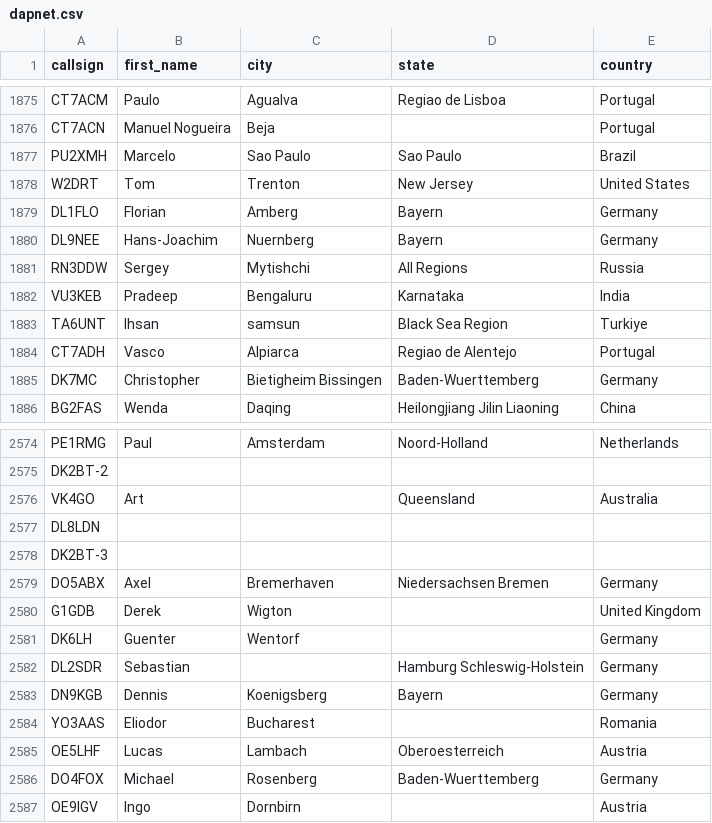
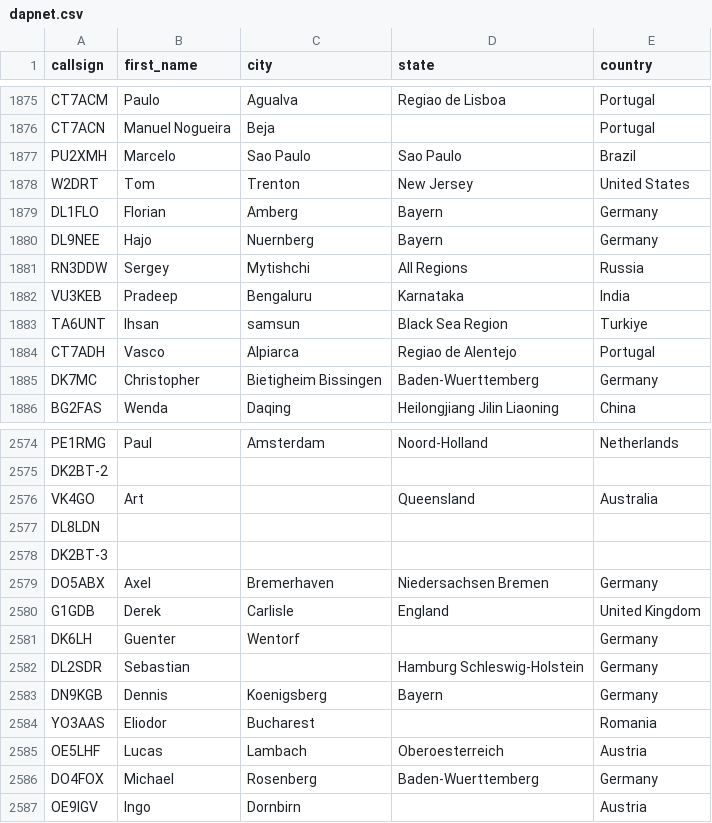
Before and after one commit to DMR-Database/dmr-database-appdata, a CSV file: dapnet.csv, drawn as a sheet; only a part is shown, gaps mark what is left out.

```diff
--- a/dapnet.csv
+++ b/dapnet.csv
@@ -1879,3 +1879,3 @@ W2DRT,Tom,Trenton,New Jersey,United States
 DL1FLO,Florian,Amberg,Bayern,Germany
-DL9NEE,Hans-Joachim,Nuernberg,Bayern,Germany
+DL9NEE,Hajo,Nuernberg,Bayern,Germany
 RN3DDW,Sergey,Mytishchi,All Regions,Russia
@@ -2579,3 +2579,3 @@ DK2BT-3,,,,
 DO5ABX,Axel,Bremerhaven,Niedersachsen  Bremen,Germany
-G1GDB,Derek,Wigton,,United Kingdom
+G1GDB,Derek,Carlisle,England,United Kingdom
 DK6LH,Guenter,Wentorf,,Germany
```
Also changed, not shown: nxdn.csv, 8 other files.
